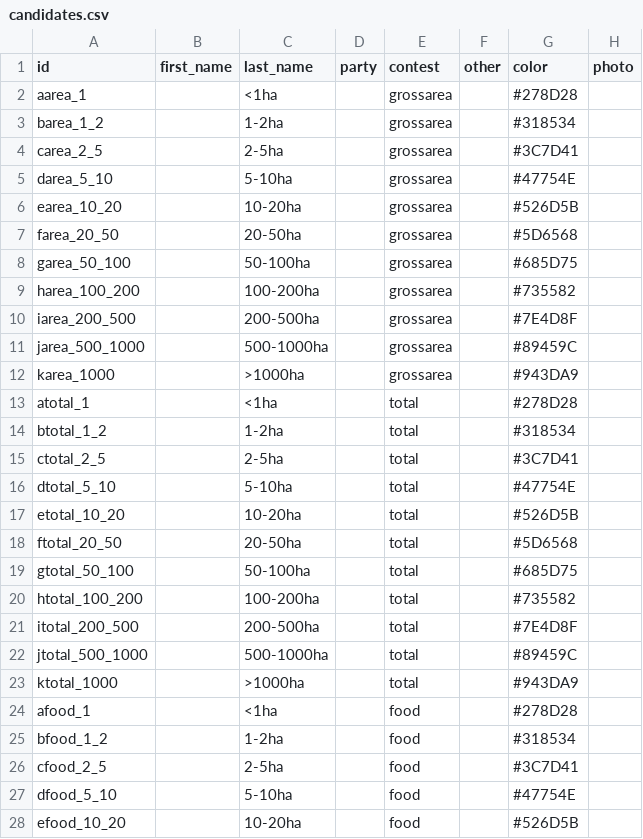
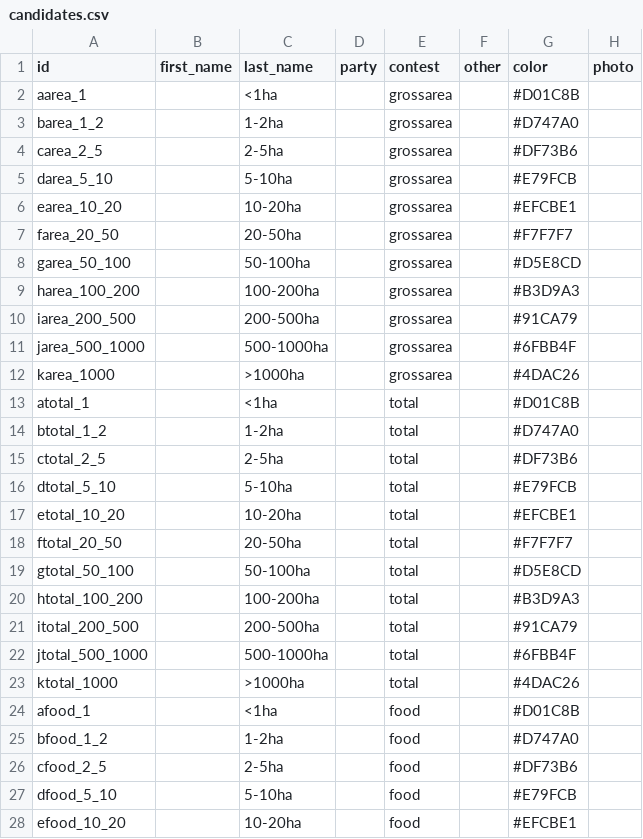
Before and after one commit to elhohn/global-farmsize-app, a CSV file: data/candidates.csv, drawn as a sheet; only a part is shown; the diff covers the shown part only.

Commit message:
first commit

```diff
--- a/data/candidates.csv
+++ b/data/candidates.csv
@@ -1,28 +1,28 @@
 id,first_name,last_name,party,contest,other,color,photo
-aarea_1,,<1ha,,grossarea,,#278D28,
-barea_1_2,,1-2ha,,grossarea,,#318534,
-carea_2_5,,2-5ha,,grossarea,,#3C7D41,
-darea_5_10,,5-10ha,,grossarea,,#47754E,
-earea_10_20,,10-20ha,,grossarea,,#526D5B,
-farea_20_50,,20-50ha,,grossarea,,#5D6568,
-garea_50_100,,50-100ha,,grossarea,,#685D75,
-harea_100_200,,100-200ha,,grossarea,,#735582,
-iarea_200_500,,200-500ha,,grossarea,,#7E4D8F,
-jarea_500_1000,,500-1000ha,,grossarea,,#89459C,
-karea_1000,,>1000ha,,grossarea,,#943DA9,
-atotal_1,,<1ha,,total,,#278D28,
-btotal_1_2,,1-2ha,,total,,#318534,
-ctotal_2_5,,2-5ha,,total,,#3C7D41,
-dtotal_5_10,,5-10ha,,total,,#47754E,
-etotal_10_20,,10-20ha,,total,,#526D5B,
-ftotal_20_50,,20-50ha,,total,,#5D6568,
-gtotal_50_100,,50-100ha,,total,,#685D75,
-htotal_100_200,,100-200ha,,total,,#735582,
-itotal_200_500,,200-500ha,,total,,#7E4D8F,
-jtotal_500_1000,,500-1000ha,,total,,#89459C,
-ktotal_1000,,>1000ha,,total,,#943DA9,
-afood_1,,<1ha,,food,,#278D28,
-bfood_1_2,,1-2ha,,food,,#318534,
-cfood_2_5,,2-5ha,,food,,#3C7D41,
-dfood_5_10,,5-10ha,,food,,#47754E,
-efood_10_20,,10-20ha,,food,,#526D5B,
+aarea_1,,<1ha,,grossarea,,#D01C8B,
+barea_1_2,,1-2ha,,grossarea,,#D747A0,
+carea_2_5,,2-5ha,,grossarea,,#DF73B6,
+darea_5_10,,5-10ha,,grossarea,,#E79FCB,
+earea_10_20,,10-20ha,,grossarea,,#EFCBE1,
+farea_20_50,,20-50ha,,grossarea,,#F7F7F7,
+garea_50_100,,50-100ha,,grossarea,,#D5E8CD,
+harea_100_200,,100-200ha,,grossarea,,#B3D9A3,
+iarea_200_500,,200-500ha,,grossarea,,#91CA79,
+jarea_500_1000,,500-1000ha,,grossarea,,#6FBB4F,
+karea_1000,,>1000ha,,grossarea,,#4DAC26,
+atotal_1,,<1ha,,total,,#D01C8B,
+btotal_1_2,,1-2ha,,total,,#D747A0,
+ctotal_2_5,,2-5ha,,total,,#DF73B6,
+dtotal_5_10,,5-10ha,,total,,#E79FCB,
+etotal_10_20,,10-20ha,,total,,#EFCBE1,
+ftotal_20_50,,20-50ha,,total,,#F7F7F7,
+gtotal_50_100,,50-100ha,,total,,#D5E8CD,
+htotal_100_200,,100-200ha,,total,,#B3D9A3,
+itotal_200_500,,200-500ha,,total,,#91CA79,
+jtotal_500_1000,,500-1000ha,,total,,#6FBB4F,
+ktotal_1000,,>1000ha,,total,,#4DAC26,
+afood_1,,<1ha,,food,,#D01C8B,
+bfood_1_2,,1-2ha,,food,,#D747A0,
+cfood_2_5,,2-5ha,,food,,#DF73B6,
+dfood_5_10,,5-10ha,,food,,#E79FCB,
+efood_10_20,,10-20ha,,food,,#EFCBE1,
```
Also changed, not shown: 6 edited cells elsewhere in this file, 3 other files.
